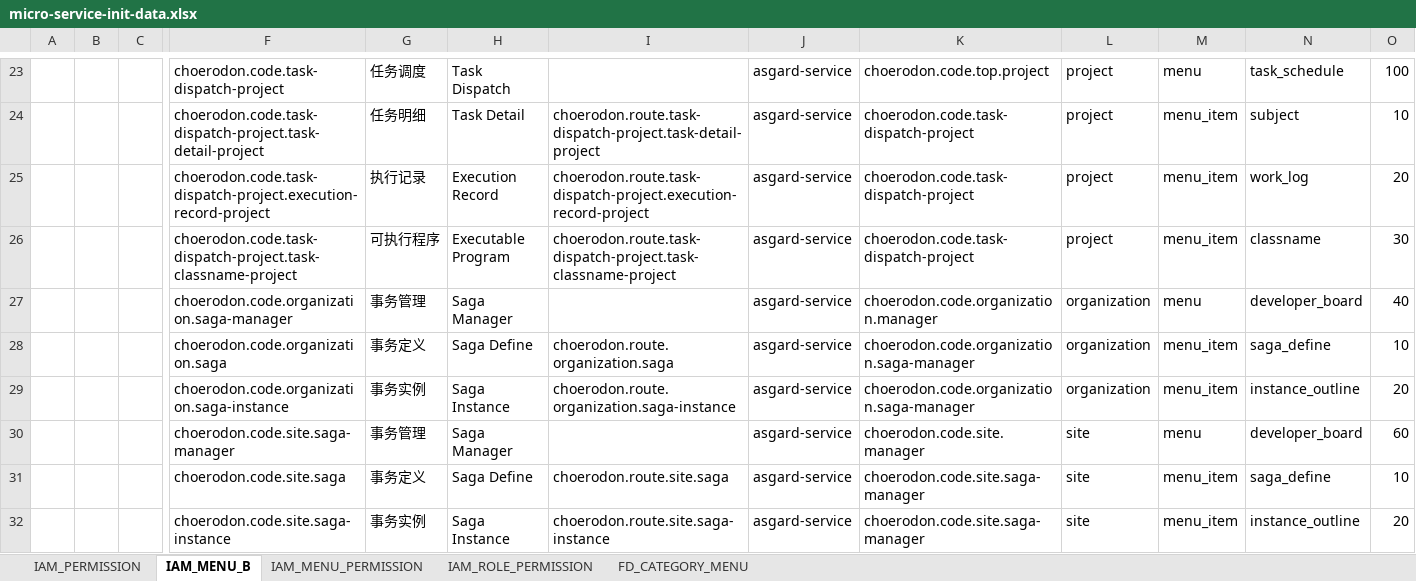
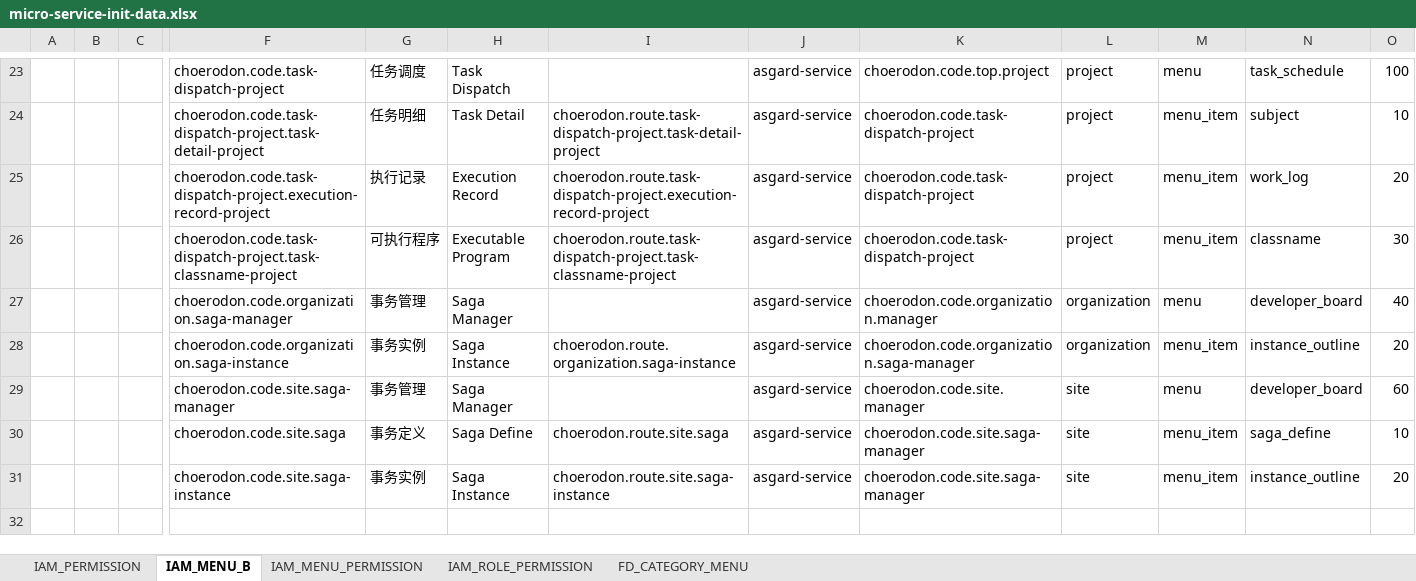
Before and after one commit to open-hand/choerodon-asgard, an Excel workbook: src/main/resources/script/meta/micro-service-init-data.xlsx, sheet IAM_MENU_B, drawn as a sheet; only a part is shown, gaps mark what is left out; values as stored, in another font and other column widths than the file's, no borders; rows hold the shown columns only; the diff names each change by its address in the sheet, - before the commit and + after, or states it on an @@ line.

```diff
--- a/src/main/resources/script/meta/micro-service-init-data.xlsx (sheet IAM_MENU_B)
+++ b/src/main/resources/script/meta/micro-service-init-data.xlsx (sheet IAM_MENU_B)
-row 28:  |  |  | choerodon.code.organization.saga | 事务定义 | Saga Define | choerodon.route.organization.saga | asgard-service | choerodon.code.organization.saga-manager | organization | menu_item | saga_define | 10
```
Also changed, not shown: sheet IAM_PERMISSION, sheet FD_CATEGORY_MENU, sheet IAM_MENU_PERMISSION, sheet IAM_ROLE_PERMISSION.
